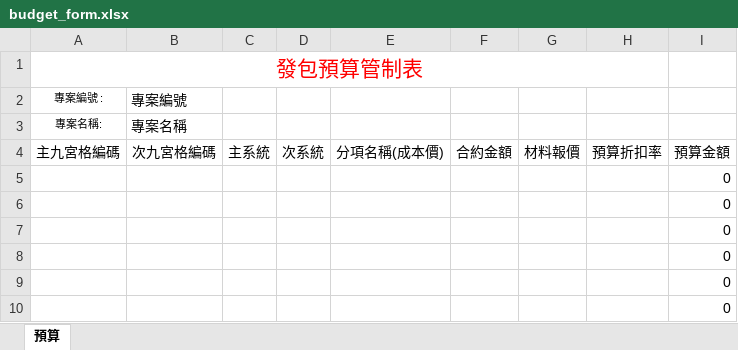
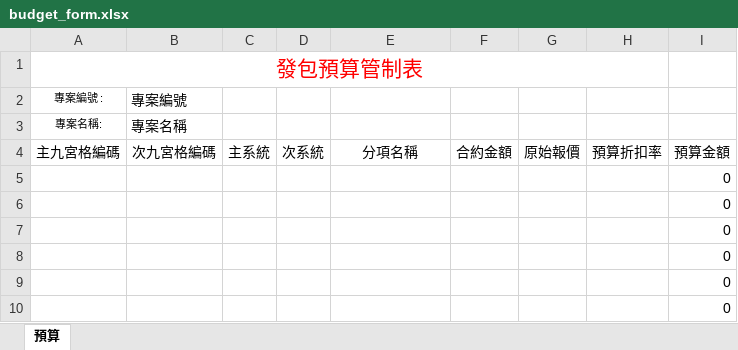
Before and after one commit to m8508/topmeperp_v1, an Excel workbook: topmeperp_v1/UploadFile/budget_form.xlsx, sheet 預算, drawn as a sheet; only a part is shown; values as stored, in another font and other column widths than the file's, no borders; the diff names each change by its address in the sheet, - before the commit and + after, or states it on an @@ line.

```diff
--- a/topmeperp_v1/UploadFile/budget_form.xlsx (sheet 預算)
+++ b/topmeperp_v1/UploadFile/budget_form.xlsx (sheet 預算)
-E4: 分項名稱(成本價)
+E4: 分項名稱
-G4: 材料報價
+G4: 原始報價
```
Also changed, not shown: topmeperp_v1/UploadFile/Inquiry_form_template.xlsx, 1 other file.
